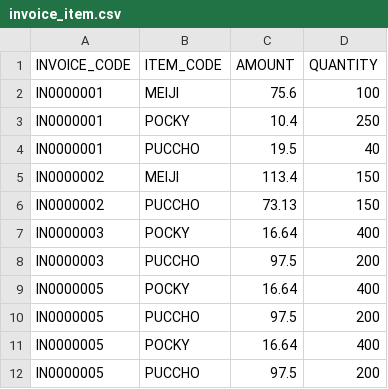
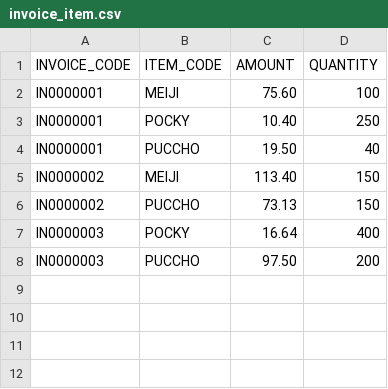
Before and after one commit to osteth/Dream_Candies_file_tool, a CSV file: extraction_files/invoice_item.csv, drawn as a sheet; the diff names each change by its address in the sheet, - before the commit and + after, or states it on an @@ line.

```diff
--- a/extraction_files/invoice_item.csv
+++ b/extraction_files/invoice_item.csv
-C2 (AMOUNT): 75.6
+C2 (AMOUNT): 75.60
-C3 (AMOUNT): 10.4
+C3 (AMOUNT): 10.40
-C4 (AMOUNT): 19.5
+C4 (AMOUNT): 19.50
-C5 (AMOUNT): 113.4
+C5 (AMOUNT): 113.40
-C8 (AMOUNT): 97.5
+C8 (AMOUNT): 97.50
-row 9: IN0000005 | POCKY | 16.64 | 400
-row 10: IN0000005 | PUCCHO | 97.5 | 200
-row 11: IN0000005 | POCKY | 16.64 | 400
-row 12: IN0000005 | PUCCHO | 97.5 | 200
```
Also changed, not shown: 3 other files.
